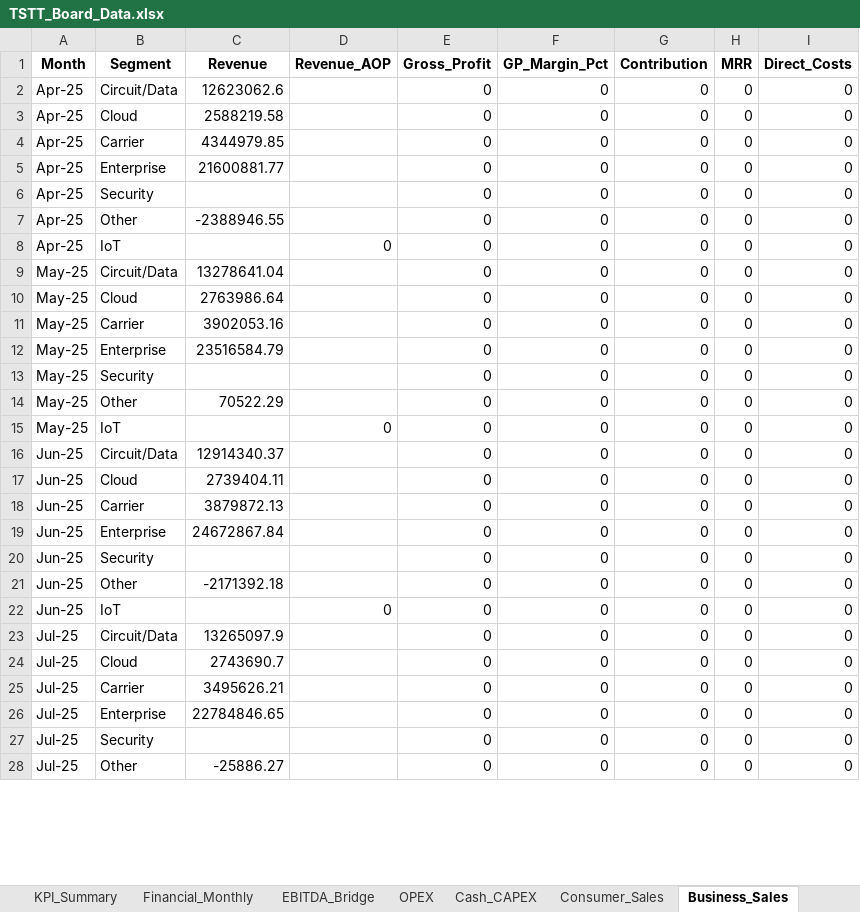
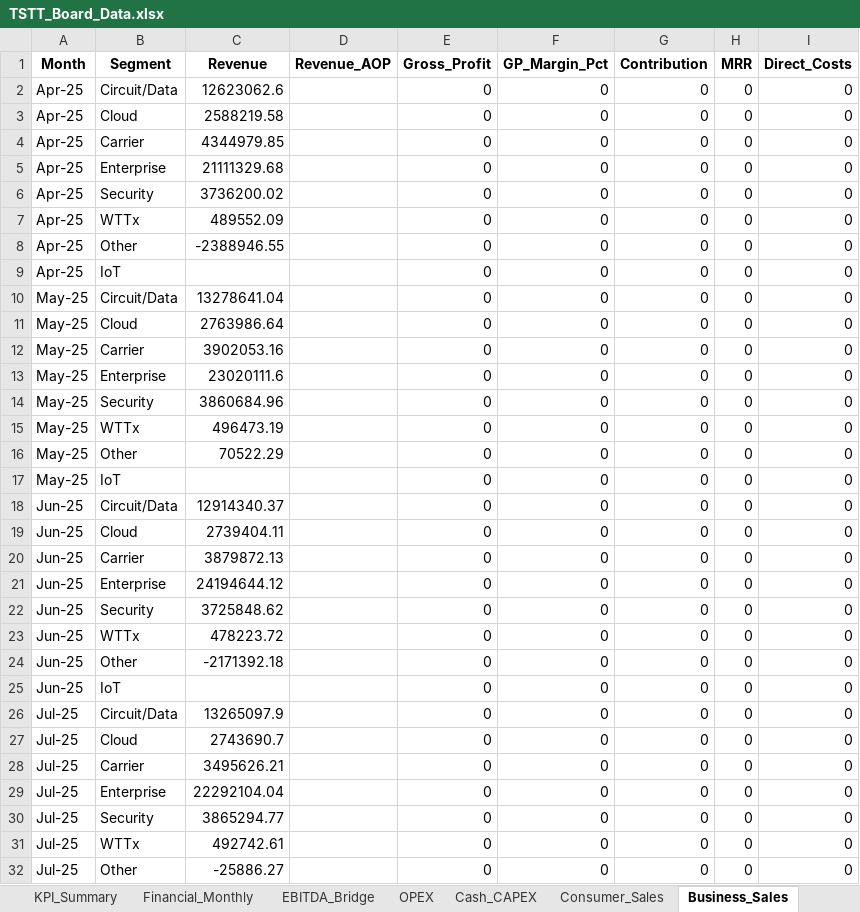
Before and after one commit to chadjsimeon/tstt-board-report, an Excel workbook: TSTT_Board_Data.xlsx, sheet Business_Sales, drawn as a sheet; only a part is shown; values as stored, in another font and other column widths than the file's, no borders; addresses are those after the commit; the diff covers the shown part only; the diff names each change by its address in the sheet, - before the commit and + after, or states it on an @@ line.

```diff
--- a/TSTT_Board_Data.xlsx (sheet Business_Sales)
+++ b/TSTT_Board_Data.xlsx (sheet Business_Sales)
-C5 (Revenue): 21600881.77
+C5 (Revenue): 21111329.68
-C6 (Revenue): (empty)
+C6 (Revenue): 3736200.02
+row 7: Apr-25 | WTTx | 489552.09 |  | 0 | 0 | 0 | 0 | 0
-D9 (Revenue_AOP): 0
+D9 (Revenue_AOP): (empty)
-C13 (Revenue): 23516584.79
+C13 (Revenue): 23020111.6
-C14 (Revenue): (empty)
+C14 (Revenue): 3860684.96
+row 15: May-25 | WTTx | 496473.19 |  | 0 | 0 | 0 | 0 | 0
-D17 (Revenue_AOP): 0
+D17 (Revenue_AOP): (empty)
-C21 (Revenue): 24672867.84
+C21 (Revenue): 24194644.12
-C22 (Revenue): (empty)
+C22 (Revenue): 3725848.62
+row 23: Jun-25 | WTTx | 478223.72 |  | 0 | 0 | 0 | 0 | 0
-D25 (Revenue_AOP): 0
+D25 (Revenue_AOP): (empty)
-C29 (Revenue): 22784846.65
+C29 (Revenue): 22292104.04
-C30 (Revenue): (empty)
+C30 (Revenue): 3865294.77
+row 31: Jul-25 | WTTx | 492742.61 |  | 0 | 0 | 0 | 0 | 0
```
Also changed, not shown: 9 added rows and 38 edited cells elsewhere in this sheet, sheet DPDI, sheet PnL_Breakdown, sheet OPEX, sheet Financial_Monthly, sheet Consumer_Sales, sheet AMPLIA_Financial, 2 more sheets, other sheet tabs, 1 other file.
